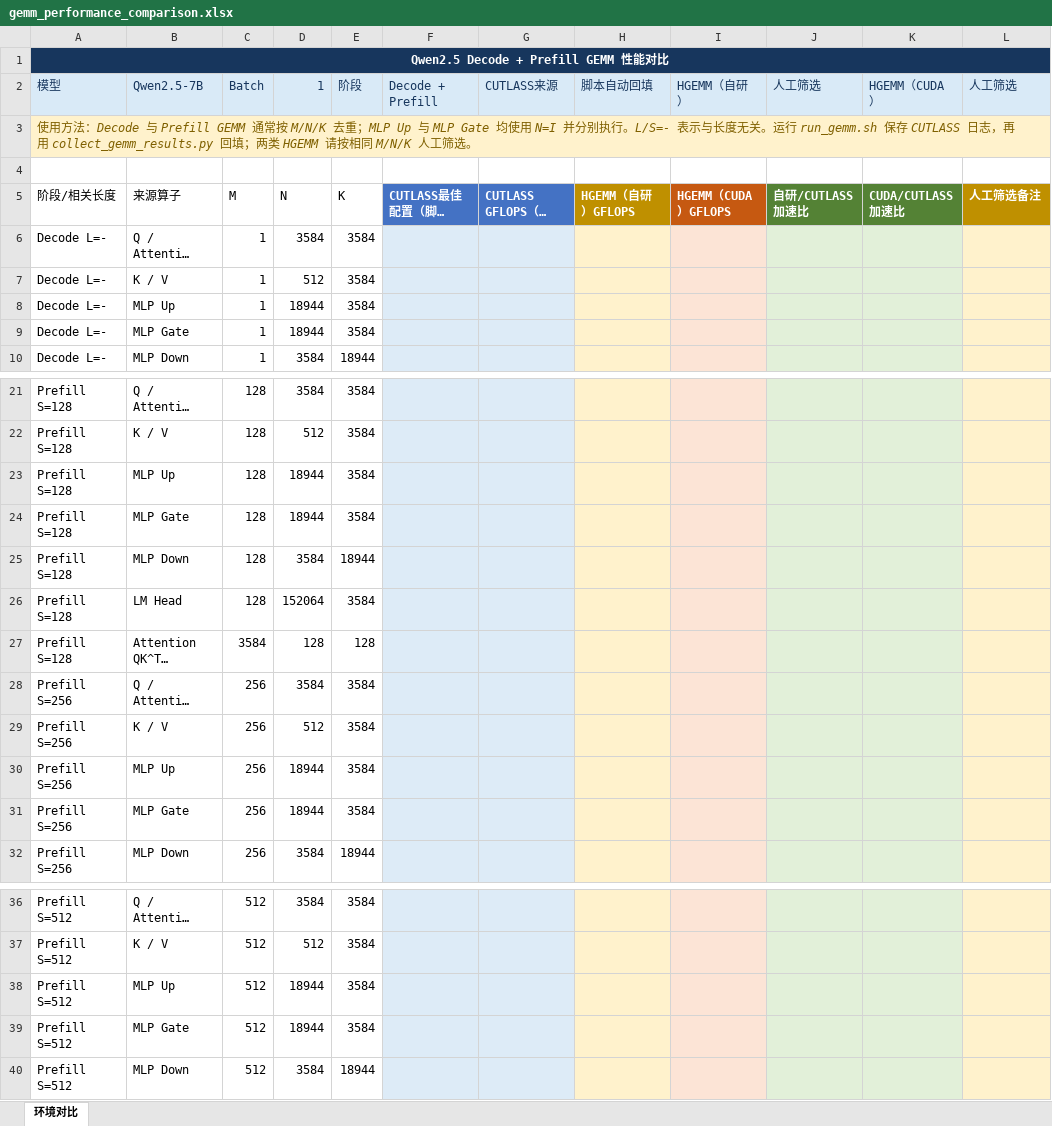
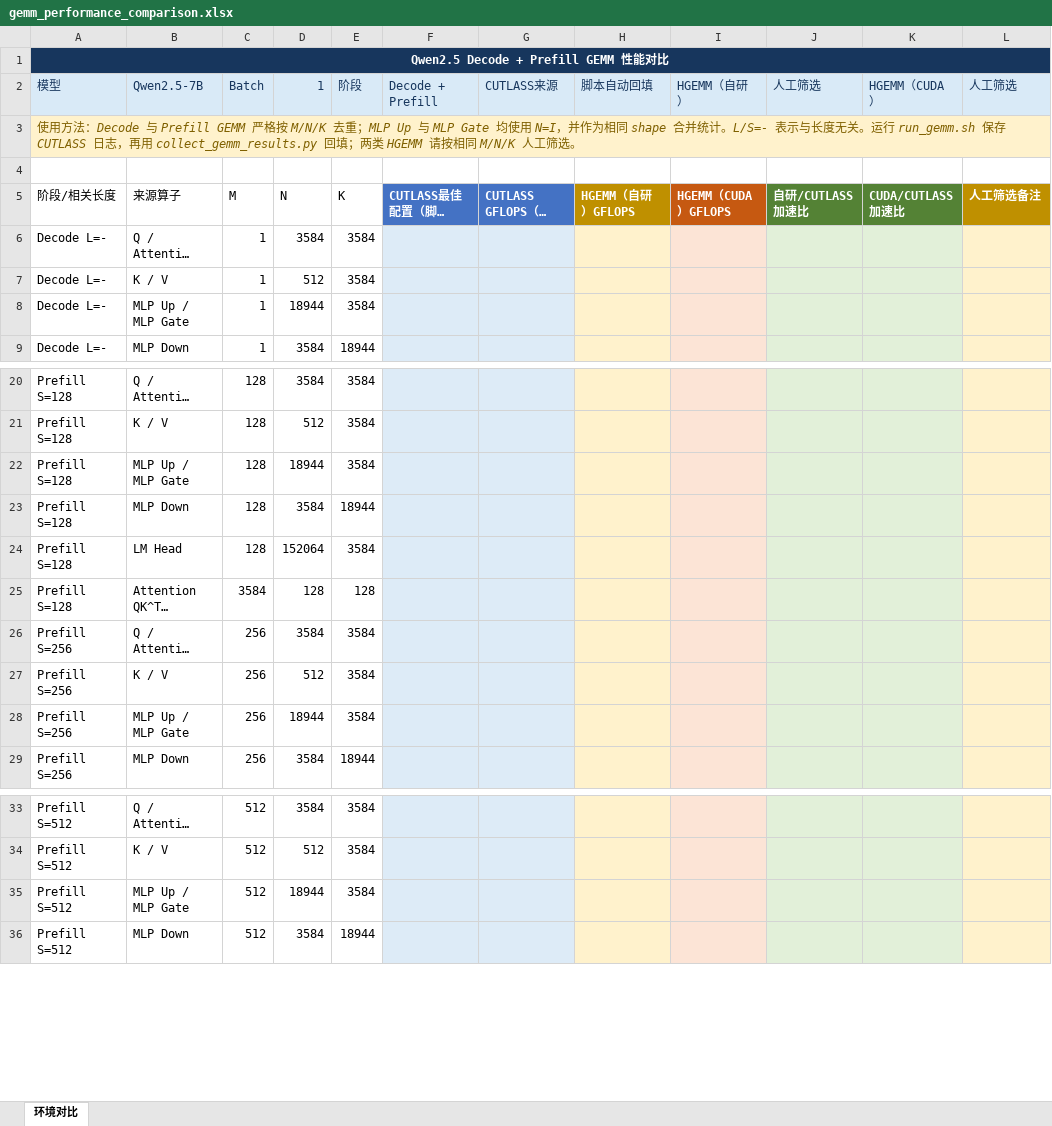
Before and after one commit to lih827/cutlass, an Excel workbook: gemm_performance_comparison.xlsx, sheet 环境对比, drawn as a sheet; only a part is shown, gaps mark what is left out; long unchanged cells end in …; values as stored, in another font and other column widths than the file's, no borders; table styles not drawn; removed rows and columns are numbered as before the commit, all else as after; the diff covers the shown part only; the diff names each change by its address in the sheet, - before the commit and + after, or states it on an @@ line.

Commit message:
Deduplicate MLP up and gate benchmark shape

```diff
--- a/gemm_performance_comparison.xlsx (sheet 环境对比)
+++ b/gemm_performance_comparison.xlsx (sheet 环境对比)
-A3 (模型): …与 Prefill GEMM 通常按 M/N/K 去重；MLP Up 与 MLP Gate 均使用 N=I 并分别执行。L/S=- 表示…
+A3 (模型): …与 Prefill GEMM 严格按 M/N/K 去重；MLP Up 与 MLP Gate 均使用 N=I，并作为相同 shape 合并统计。L/S=- 表示…
-row 8: Decode L=- | MLP Up | 1 | 18944 | 3584
-B8 (Qwen2.5-7B): MLP Gate
+B8 (Qwen2.5-7B): MLP Up / MLP Gate
-row 23: Prefill S=128 | MLP Up | 128 | 18944 | 3584
-B22 (Qwen2.5-7B): MLP Gate
+B22 (Qwen2.5-7B): MLP Up / MLP Gate
-row 30: Prefill S=256 | MLP Up | 256 | 18944 | 3584
-B28 (Qwen2.5-7B): MLP Gate
+B28 (Qwen2.5-7B): MLP Up / MLP Gate
-row 38: Prefill S=512 | MLP Up | 512 | 18944 | 3584
-B35 (Qwen2.5-7B): MLP Gate
+B35 (Qwen2.5-7B): MLP Up / MLP Gate
```
Also changed, not shown: 6 removed rows and 6 edited cells elsewhere in this sheet, formulas that keep their value, 4 other files.
